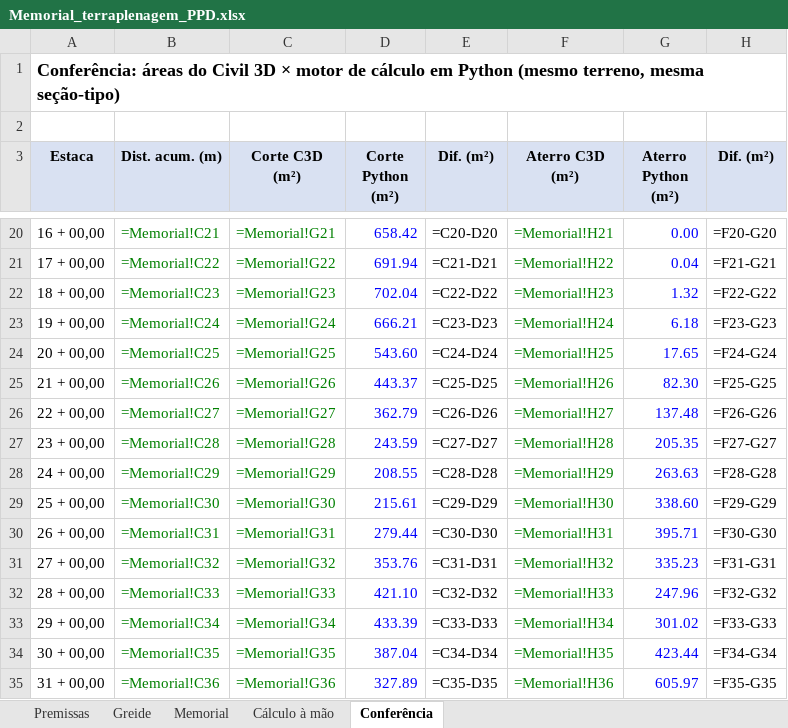
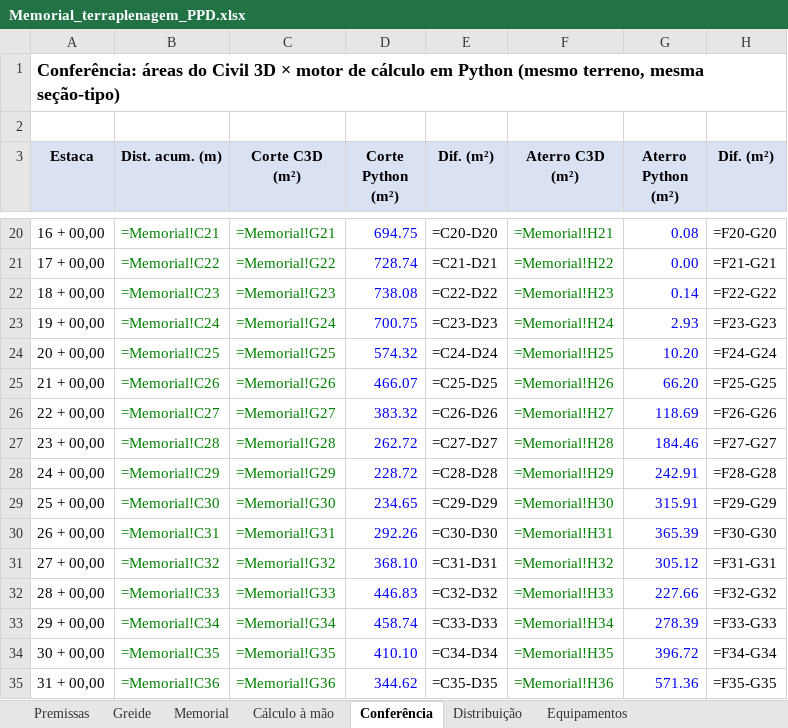
Before and after one commit to psychoww/geo55-aeroporto-pindamonhangaba, an Excel workbook: Memorial_terraplenagem_PPD.xlsx, sheet Conferência, drawn as a sheet; only a part is shown, gaps mark what is left out; values as stored, in another font and other column widths than the file's, no borders; formulas without a stored value are shown as written; the diff covers the shown part only; the diff names each change by its address in the sheet, - before the commit and + after, or states it on an @@ line.

```diff
--- a/Memorial_terraplenagem_PPD.xlsx (sheet Conferência)
+++ b/Memorial_terraplenagem_PPD.xlsx (sheet Conferência)
+sheet tab: Distribuição
+sheet tab: Equipamentos
-D20 (Corte Python (m²)): 658.42
+D20 (Corte Python (m²)): 694.75
-G20 (Aterro Python (m²)): 0.00
+G20 (Aterro Python (m²)): 0.08
-D21 (Corte Python (m²)): 691.94
+D21 (Corte Python (m²)): 728.74
-G21 (Aterro Python (m²)): 0.04
+G21 (Aterro Python (m²)): 0.00
-D22 (Corte Python (m²)): 702.04
+D22 (Corte Python (m²)): 738.08
-G22 (Aterro Python (m²)): 1.32
+G22 (Aterro Python (m²)): 0.14
-D23 (Corte Python (m²)): 666.21
+D23 (Corte Python (m²)): 700.75
-G23 (Aterro Python (m²)): 6.18
+G23 (Aterro Python (m²)): 2.93
-D24 (Corte Python (m²)): 543.60
+D24 (Corte Python (m²)): 574.32
-G24 (Aterro Python (m²)): 17.65
+G24 (Aterro Python (m²)): 10.20
-D25 (Corte Python (m²)): 443.37
+D25 (Corte Python (m²)): 466.07
-G25 (Aterro Python (m²)): 82.30
+G25 (Aterro Python (m²)): 66.20
-D26 (Corte Python (m²)): 362.79
+D26 (Corte Python (m²)): 383.32
-G26 (Aterro Python (m²)): 137.48
+G26 (Aterro Python (m²)): 118.69
-D27 (Corte Python (m²)): 243.59
+D27 (Corte Python (m²)): 262.72
-G27 (Aterro Python (m²)): 205.35
+G27 (Aterro Python (m²)): 184.46
-D28 (Corte Python (m²)): 208.55
+D28 (Corte Python (m²)): 228.72
-G28 (Aterro Python (m²)): 263.63
+G28 (Aterro Python (m²)): 242.91
-D29 (Corte Python (m²)): 215.61
+D29 (Corte Python (m²)): 234.65
-G29 (Aterro Python (m²)): 338.60
+G29 (Aterro Python (m²)): 315.91
-D30 (Corte Python (m²)): 279.44
+D30 (Corte Python (m²)): 292.26
-G30 (Aterro Python (m²)): 395.71
+G30 (Aterro Python (m²)): 365.39
-D31 (Corte Python (m²)): 353.76
+D31 (Corte Python (m²)): 368.10
-G31 (Aterro Python (m²)): 335.23
+G31 (Aterro Python (m²)): 305.12
-D32 (Corte Python (m²)): 421.10
+D32 (Corte Python (m²)): 446.83
-G32 (Aterro Python (m²)): 247.96
+G32 (Aterro Python (m²)): 227.66
-D33 (Corte Python (m²)): 433.39
+D33 (Corte Python (m²)): 458.74
-G33 (Aterro Python (m²)): 301.02
+G33 (Aterro Python (m²)): 278.39
-D34 (Corte Python (m²)): 387.04
+D34 (Corte Python (m²)): 410.10
-G34 (Aterro Python (m²)): 423.44
+G34 (Aterro Python (m²)): 396.72
-D35 (Corte Python (m²)): 327.89
+D35 (Corte Python (m²)): 344.62
-G35 (Aterro Python (m²)): 605.97
+G35 (Aterro Python (m²)): 571.36
```
Also changed, not shown: 2 removed rows and 353 edited cells elsewhere in this sheet, sheet Memorial, sheet Cálculo à mão, sheet Greide, sheet Premissas, charts or pictures, 55 other files.
